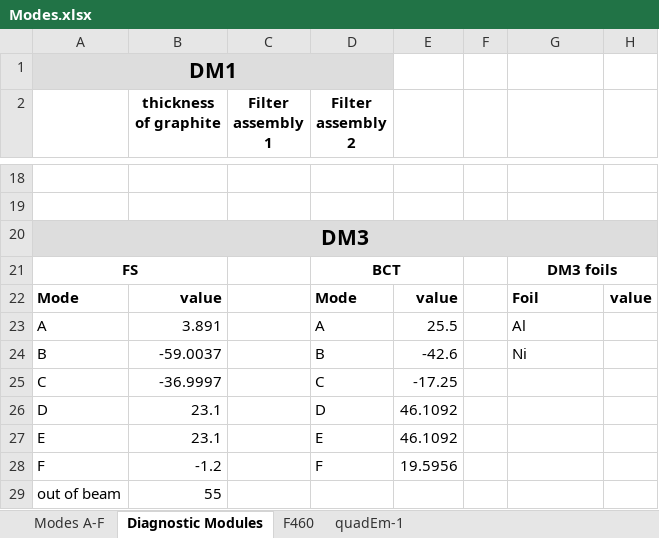
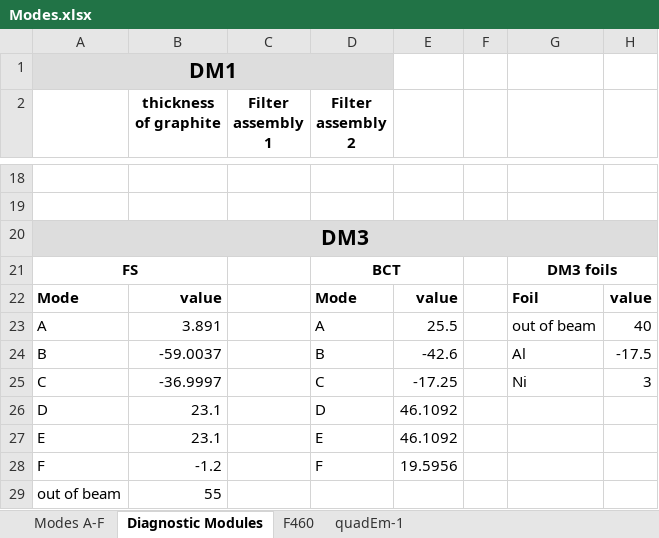
Before and after one commit to NSLS-II-BMM/BMM-beamline-configuration, an Excel workbook: Modes.xlsx, sheet Diagnostic Modules, drawn as a sheet; only a part is shown, gaps mark what is left out; values as stored, in another font and other column widths than the file's, no borders; the diff names each change by its address in the sheet, - before the commit and + after, or states it on an @@ line.

```diff
--- a/Modes.xlsx (sheet Diagnostic Modules)
+++ b/Modes.xlsx (sheet Diagnostic Modules)
-G23: Al
+G23: out of beam
-H23: (empty)
+H23: 40
-G24: Ni
+G24: Al
-H24: (empty)
+H24: -17.5
-G25: (empty)
+G25: Ni
-H25: (empty)
+H25: 3
```
Also changed, not shown: sheet Modes A-F, 1 other file.
